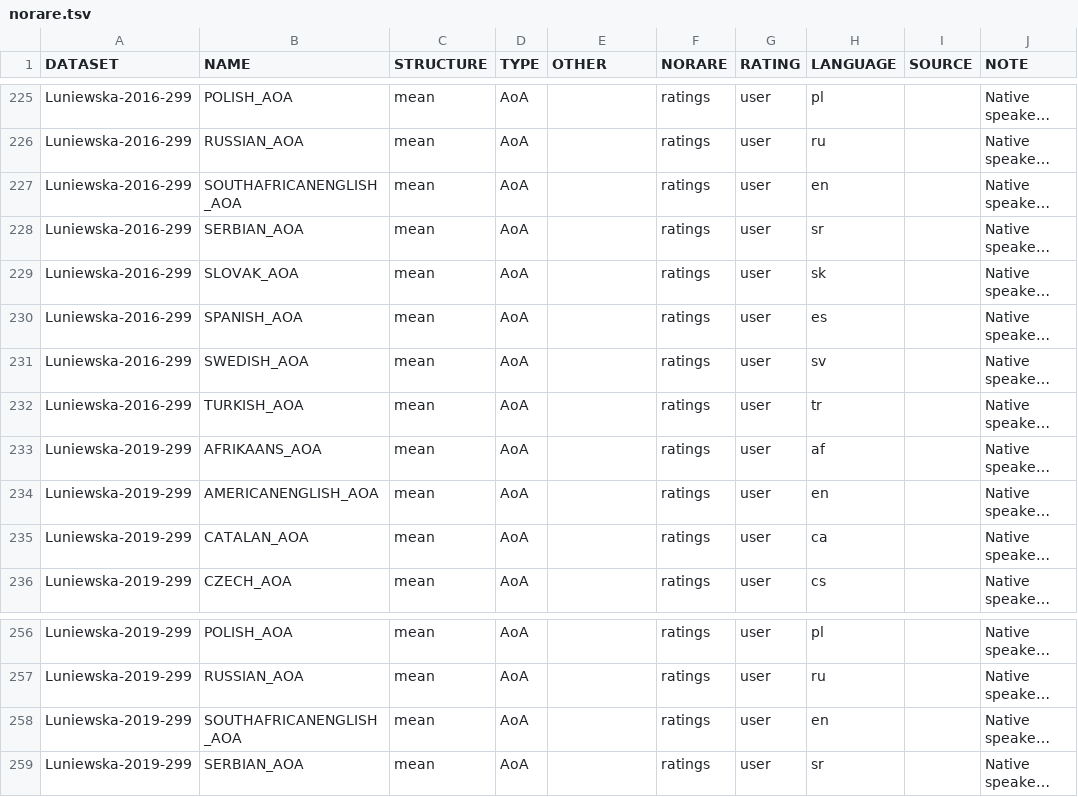
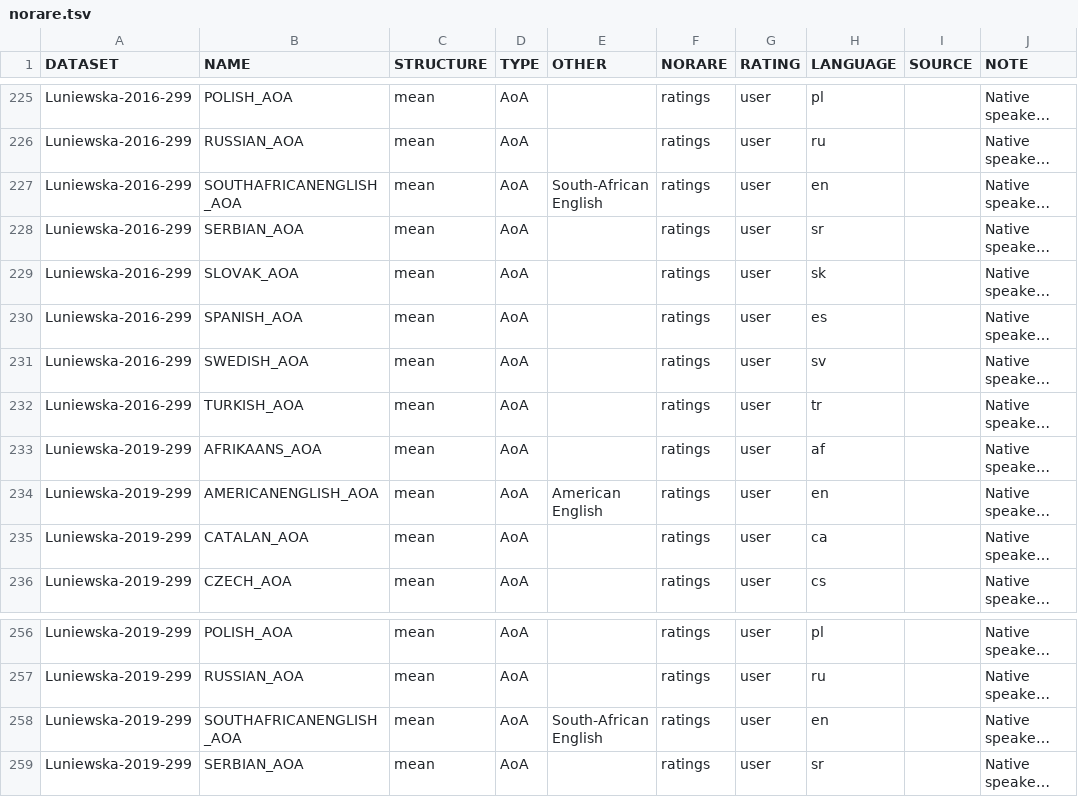
Before and after one commit to concepticon/norare-data, a TSV file: norare.tsv, drawn as a sheet; only a part is shown, gaps mark what is left out; long unchanged cells end in …; the diff names each change by its address in the sheet, - before the commit and + after, or states it on an @@ line.

Commit message:
Add Englishes

```diff
--- a/norare.tsv
+++ b/norare.tsv
-E227 (OTHER): (empty)
+E227 (OTHER): South-African English
-E234 (OTHER): (empty)
+E234 (OTHER): American English
-E258 (OTHER): (empty)
+E258 (OTHER): South-African English
```
